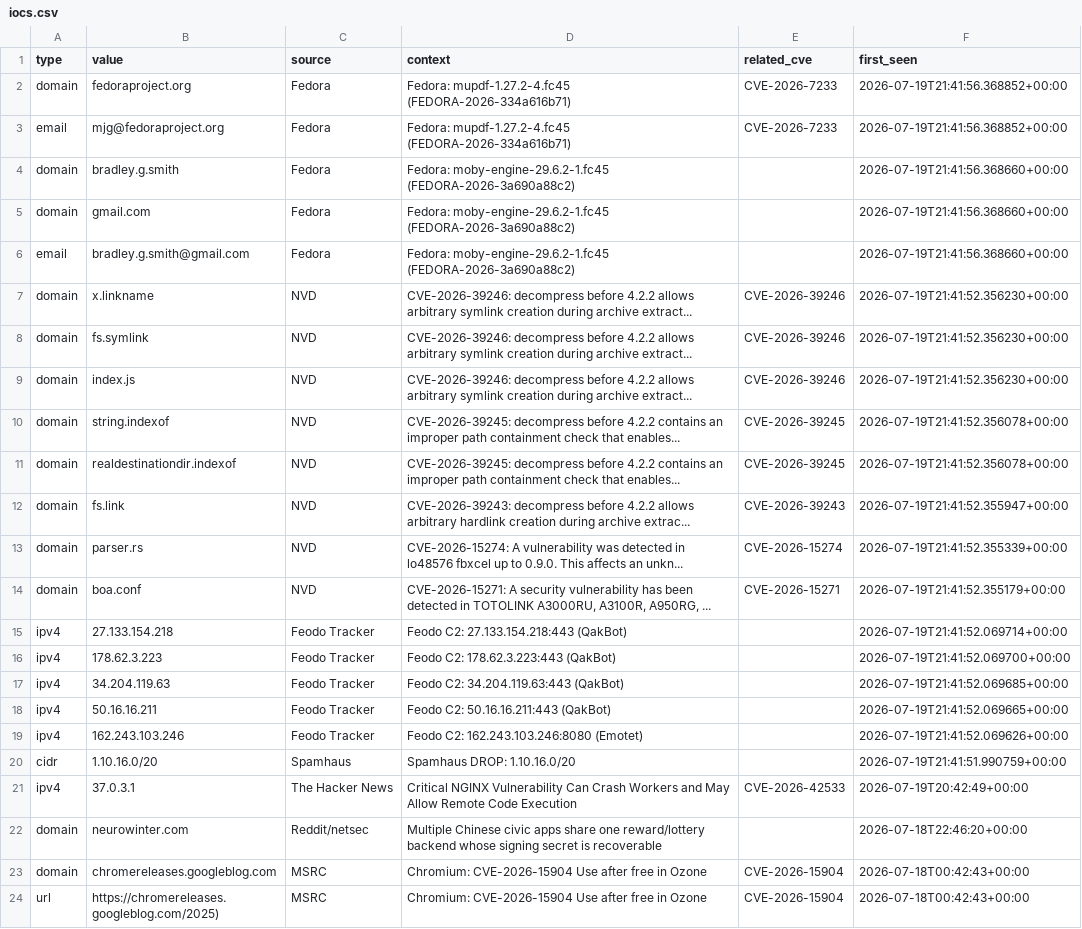
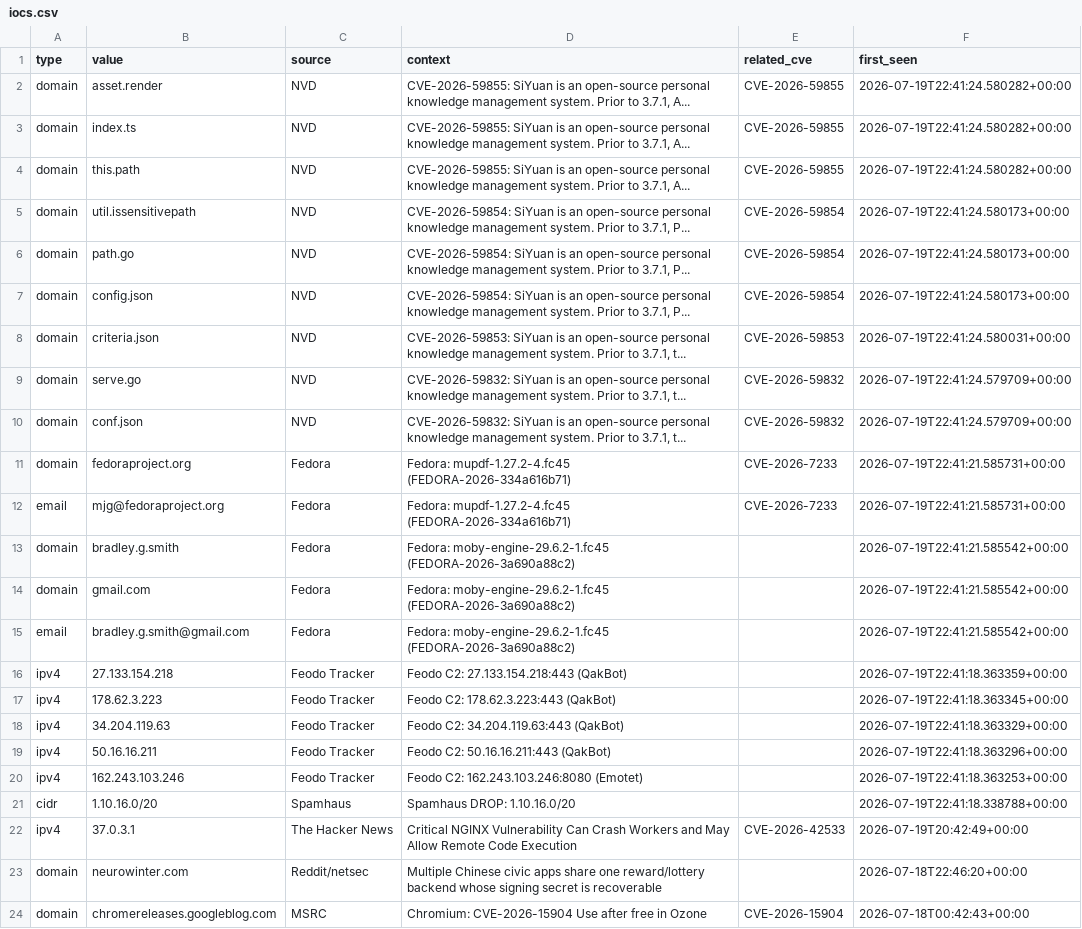
Before and after one commit to priyanshu965/Cyberwatch, a CSV file: data/exports/iocs.csv, drawn as a sheet; only a part is shown; the shorter side is filled out with more unchanged rows.

```diff
--- a/data/exports/iocs.csv
+++ b/data/exports/iocs.csv
@@ -1,21 +1,22 @@
 type,value,source,context,related_cve,first_seen
-domain,fedoraproject.org,Fedora,Fedora: mupdf-1.27.2-4.fc45 (FEDORA-2026-334a616b71),CVE-2026-7233,2026-07-19T21:41:56.368852+00:00
-email,mjg@fedoraproject.org,Fedora,Fedora: mupdf-1.27.2-4.fc45 (FEDORA-2026-334a616b71),CVE-2026-7233,2026-07-19T21:41:56.368852+00:00
-domain,bradley.g.smith,Fedora,Fedora: moby-engine-29.6.2-1.fc45 (FEDORA-2026-3a690a88c2),,2026-07-19T21:41:56.368660+00:00
-domain,gmail.com,Fedora,Fedora: moby-engine-29.6.2-1.fc45 (FEDORA-2026-3a690a88c2),,2026-07-19T21:41:56.368660+00:00
-email,bradley.g.smith@gmail.com,Fedora,Fedora: moby-engine-29.6.2-1.fc45 (FEDORA-2026-3a690a88c2),,2026-07-19T21:41:56.368660+00:00
-domain,x.linkname,NVD,CVE-2026-39246: decompress before 4.2.2 allows arbitrary symlink creation during archive extract...,CVE-2026-39246,2026-07-19T21:41:52.356230+00:00
-domain,fs.symlink,NVD,CVE-2026-39246: decompress before 4.2.2 allows arbitrary symlink creation during archive extract...,CVE-2026-39246,2026-07-19T21:41:52.356230+00:00
-domain,index.js,NVD,CVE-2026-39246: decompress before 4.2.2 allows arbitrary symlink creation during archive extract...,CVE-2026-39246,2026-07-19T21:41:52.356230+00:00
-domain,string.indexof,NVD,CVE-2026-39245: decompress before 4.2.2 contains an improper path containment check that enables...,CVE-2026-39245,2026-07-19T21:41:52.356078+00:00
-domain,realdestinationdir.indexof,NVD,CVE-2026-39245: decompress before 4.2.2 contains an improper path containment check that enables...,CVE-2026-39245,2026-07-19T21:41:52.356078+00:00
-domain,fs.link,NVD,CVE-2026-39243: decompress before 4.2.2 allows arbitrary hardlink creation during archive extrac...,CVE-2026-39243,2026-07-19T21:41:52.355947+00:00
-domain,parser.rs,NVD,CVE-2026-15274: A vulnerability was detected in lo48576 fbxcel up to 0.9.0. This affects an unkn...,CVE-2026-15274,2026-07-19T21:41:52.355339+00:00
-domain,boa.conf,NVD,"CVE-2026-15271: A security vulnerability has been detected in TOTOLINK A3000RU, A3100R, A950RG, ...",CVE-2026-15271,2026-07-19T21:41:52.355179+00:00
-ipv4,27.133.154.218,Feodo Tracker,Feodo C2: 27.133.154.218:443 (QakBot),,2026-07-19T21:41:52.069714+00:00
-ipv4,178.62.3.223,Feodo Tracker,Feodo C2: 178.62.3.223:443 (QakBot),,2026-07-19T21:41:52.069700+00:00
-ipv4,34.204.119.63,Feodo Tracker,Feodo C2: 34.204.119.63:443 (QakBot),,2026-07-19T21:41:52.069685+00:00
-ipv4,50.16.16.211,Feodo Tracker,Feodo C2: 50.16.16.211:443 (QakBot),,2026-07-19T21:41:52.069665+00:00
-ipv4,162.243.103.246,Feodo Tracker,Feodo C2: 162.243.103.246:8080 (Emotet),,2026-07-19T21:41:52.069626+00:00
-cidr,1.10.16.0/20,Spamhaus,Spamhaus DROP: 1.10.16.0/20,,2026-07-19T21:41:51.990759+00:00
+domain,asset.render,NVD,"CVE-2026-59855: SiYuan is an open-source personal knowledge management system. Prior to 3.7.1, A...",CVE-2026-59855,2026-07-19T22:41:24.580282+00:00
+domain,index.ts,NVD,"CVE-2026-59855: SiYuan is an open-source personal knowledge management system. Prior to 3.7.1, A...",CVE-2026-59855,2026-07-19T22:41:24.580282+00:00
+domain,this.path,NVD,"CVE-2026-59855: SiYuan is an open-source personal knowledge management system. Prior to 3.7.1, A...",CVE-2026-59855,2026-07-19T22:41:24.580282+00:00
+domain,util.issensitivepath,NVD,"CVE-2026-59854: SiYuan is an open-source personal knowledge management system. Prior to 3.7.1, P...",CVE-2026-59854,2026-07-19T22:41:24.580173+00:00
+domain,path.go,NVD,"CVE-2026-59854: SiYuan is an open-source personal knowledge management system. Prior to 3.7.1, P...",CVE-2026-59854,2026-07-19T22:41:24.580173+00:00
+domain,config.json,NVD,"CVE-2026-59854: SiYuan is an open-source personal knowledge management system. Prior to 3.7.1, P...",CVE-2026-59854,2026-07-19T22:41:24.580173+00:00
+domain,criteria.json,NVD,"CVE-2026-59853: SiYuan is an open-source personal knowledge management system. Prior to 3.7.1, t...",CVE-2026-59853,2026-07-19T22:41:24.580031+00:00
+domain,serve.go,NVD,"CVE-2026-59832: SiYuan is an open-source personal knowledge management system. Prior to 3.7.1, t...",CVE-2026-59832,2026-07-19T22:41:24.579709+00:00
+domain,conf.json,NVD,"CVE-2026-59832: SiYuan is an open-source personal knowledge management system. Prior to 3.7.1, t...",CVE-2026-59832,2026-07-19T22:41:24.579709+00:00
+domain,fedoraproject.org,Fedora,Fedora: mupdf-1.27.2-4.fc45 (FEDORA-2026-334a616b71),CVE-2026-7233,2026-07-19T22:41:21.585731+00:00
+email,mjg@fedoraproject.org,Fedora,Fedora: mupdf-1.27.2-4.fc45 (FEDORA-2026-334a616b71),CVE-2026-7233,2026-07-19T22:41:21.585731+00:00
+domain,bradley.g.smith,Fedora,Fedora: moby-engine-29.6.2-1.fc45 (FEDORA-2026-3a690a88c2),,2026-07-19T22:41:21.585542+00:00
+domain,gmail.com,Fedora,Fedora: moby-engine-29.6.2-1.fc45 (FEDORA-2026-3a690a88c2),,2026-07-19T22:41:21.585542+00:00
+email,bradley.g.smith@gmail.com,Fedora,Fedora: moby-engine-29.6.2-1.fc45 (FEDORA-2026-3a690a88c2),,2026-07-19T22:41:21.585542+00:00
+ipv4,27.133.154.218,Feodo Tracker,Feodo C2: 27.133.154.218:443 (QakBot),,2026-07-19T22:41:18.363359+00:00
+ipv4,178.62.3.223,Feodo Tracker,Feodo C2: 178.62.3.223:443 (QakBot),,2026-07-19T22:41:18.363345+00:00
+ipv4,34.204.119.63,Feodo Tracker,Feodo C2: 34.204.119.63:443 (QakBot),,2026-07-19T22:41:18.363329+00:00
+ipv4,50.16.16.211,Feodo Tracker,Feodo C2: 50.16.16.211:443 (QakBot),,2026-07-19T22:41:18.363296+00:00
+ipv4,162.243.103.246,Feodo Tracker,Feodo C2: 162.243.103.246:8080 (Emotet),,2026-07-19T22:41:18.363253+00:00
+cidr,1.10.16.0/20,Spamhaus,Spamhaus DROP: 1.10.16.0/20,,2026-07-19T22:41:18.338788+00:00
 ipv4,37.0.3.1,The Hacker News,Critical NGINX Vulnerability Can Crash Workers and May Allow Remote Code Execution,CVE-2026-42533,2026-07-19T20:42:49+00:00
```
Also changed, not shown: 7 other files.
